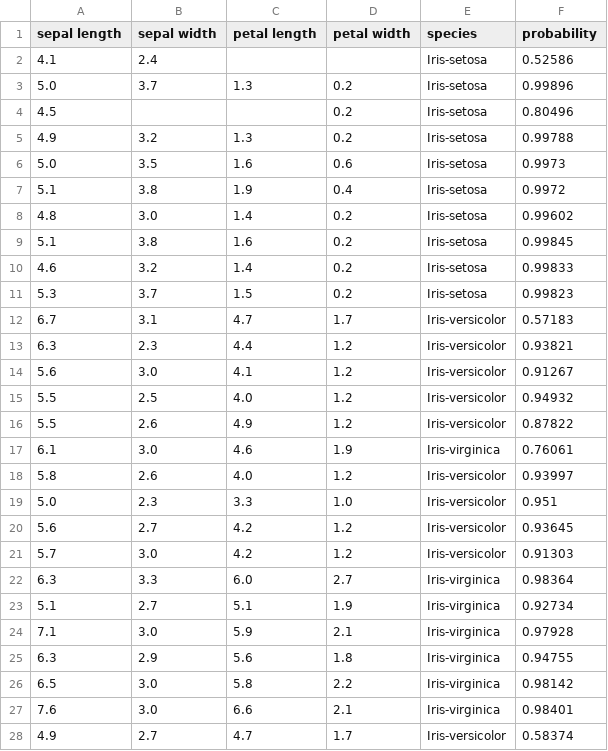
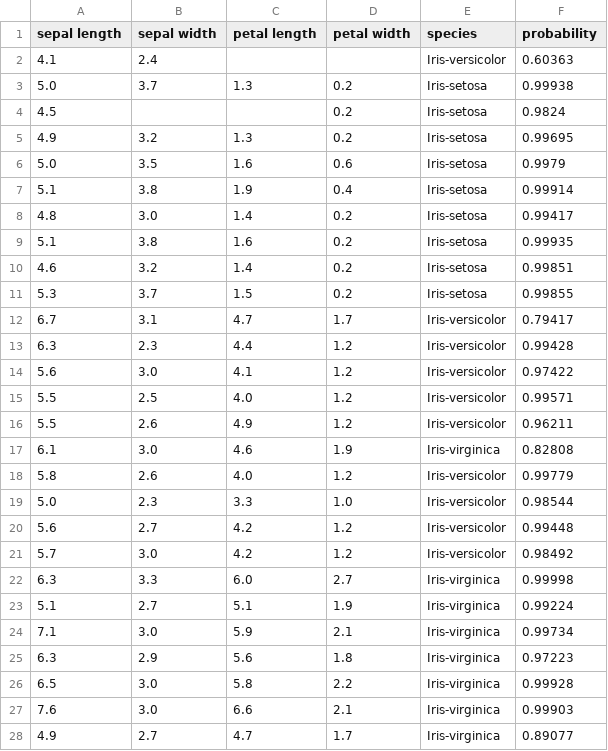
Before and after one commit to bigmlcom/bigmler, a CSV file: check_files/predictions_iris_dn_h.csv, drawn as a sheet; only a part is shown; the diff covers the shown part only.

```diff
--- a/check_files/predictions_iris_dn_h.csv
+++ b/check_files/predictions_iris_dn_h.csv
@@ -1,28 +1,28 @@
 sepal length,sepal width,petal length,petal width,species,probability
-4.1,2.4,,,Iris-setosa,0.52586
-5.0,3.7,1.3,0.2,Iris-setosa,0.99896
-4.5,,,0.2,Iris-setosa,0.80496
-4.9,3.2,1.3,0.2,Iris-setosa,0.99788
-5.0,3.5,1.6,0.6,Iris-setosa,0.9973
-5.1,3.8,1.9,0.4,Iris-setosa,0.9972
-4.8,3.0,1.4,0.2,Iris-setosa,0.99602
-5.1,3.8,1.6,0.2,Iris-setosa,0.99845
-4.6,3.2,1.4,0.2,Iris-setosa,0.99833
-5.3,3.7,1.5,0.2,Iris-setosa,0.99823
-6.7,3.1,4.7,1.7,Iris-versicolor,0.57183
-6.3,2.3,4.4,1.2,Iris-versicolor,0.93821
-5.6,3.0,4.1,1.2,Iris-versicolor,0.91267
-5.5,2.5,4.0,1.2,Iris-versicolor,0.94932
-5.5,2.6,4.9,1.2,Iris-versicolor,0.87822
-6.1,3.0,4.6,1.9,Iris-virginica,0.76061
-5.8,2.6,4.0,1.2,Iris-versicolor,0.93997
-5.0,2.3,3.3,1.0,Iris-versicolor,0.951
-5.6,2.7,4.2,1.2,Iris-versicolor,0.93645
-5.7,3.0,4.2,1.2,Iris-versicolor,0.91303
-6.3,3.3,6.0,2.7,Iris-virginica,0.98364
-5.1,2.7,5.1,1.9,Iris-virginica,0.92734
-7.1,3.0,5.9,2.1,Iris-virginica,0.97928
-6.3,2.9,5.6,1.8,Iris-virginica,0.94755
-6.5,3.0,5.8,2.2,Iris-virginica,0.98142
-7.6,3.0,6.6,2.1,Iris-virginica,0.98401
-4.9,2.7,4.7,1.7,Iris-versicolor,0.58374
+4.1,2.4,,,Iris-versicolor,0.60363
+5.0,3.7,1.3,0.2,Iris-setosa,0.99938
+4.5,,,0.2,Iris-setosa,0.9824
+4.9,3.2,1.3,0.2,Iris-setosa,0.99695
+5.0,3.5,1.6,0.6,Iris-setosa,0.9979
+5.1,3.8,1.9,0.4,Iris-setosa,0.99914
+4.8,3.0,1.4,0.2,Iris-setosa,0.99417
+5.1,3.8,1.6,0.2,Iris-setosa,0.99935
+4.6,3.2,1.4,0.2,Iris-setosa,0.99851
+5.3,3.7,1.5,0.2,Iris-setosa,0.99855
+6.7,3.1,4.7,1.7,Iris-versicolor,0.79417
+6.3,2.3,4.4,1.2,Iris-versicolor,0.99428
+5.6,3.0,4.1,1.2,Iris-versicolor,0.97422
+5.5,2.5,4.0,1.2,Iris-versicolor,0.99571
+5.5,2.6,4.9,1.2,Iris-versicolor,0.96211
+6.1,3.0,4.6,1.9,Iris-virginica,0.82808
+5.8,2.6,4.0,1.2,Iris-versicolor,0.99779
+5.0,2.3,3.3,1.0,Iris-versicolor,0.98544
+5.6,2.7,4.2,1.2,Iris-versicolor,0.99448
+5.7,3.0,4.2,1.2,Iris-versicolor,0.98492
+6.3,3.3,6.0,2.7,Iris-virginica,0.99998
+5.1,2.7,5.1,1.9,Iris-virginica,0.99224
+7.1,3.0,5.9,2.1,Iris-virginica,0.99734
+6.3,2.9,5.6,1.8,Iris-virginica,0.97223
+6.5,3.0,5.8,2.2,Iris-virginica,0.99928
+7.6,3.0,6.6,2.1,Iris-virginica,0.99903
+4.9,2.7,4.7,1.7,Iris-virginica,0.89077
```
Also changed, not shown: 5 edited cells elsewhere in this file, check_files/predictions_grades_dn_h.csv, check_files/predictions_iris_dn_prob.csv, 18 other files.
